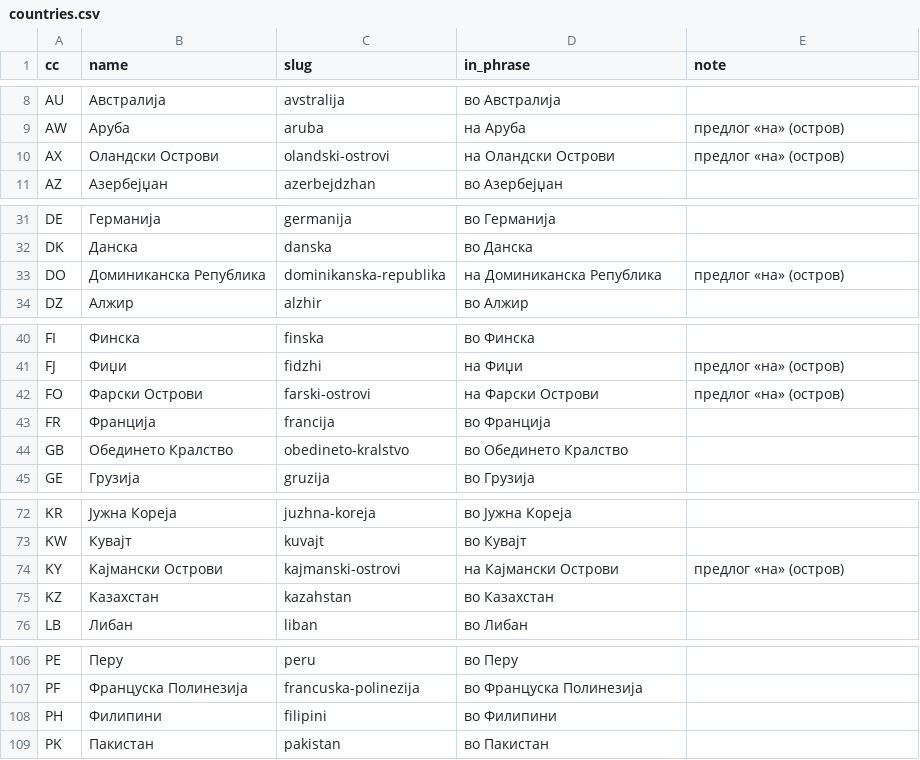
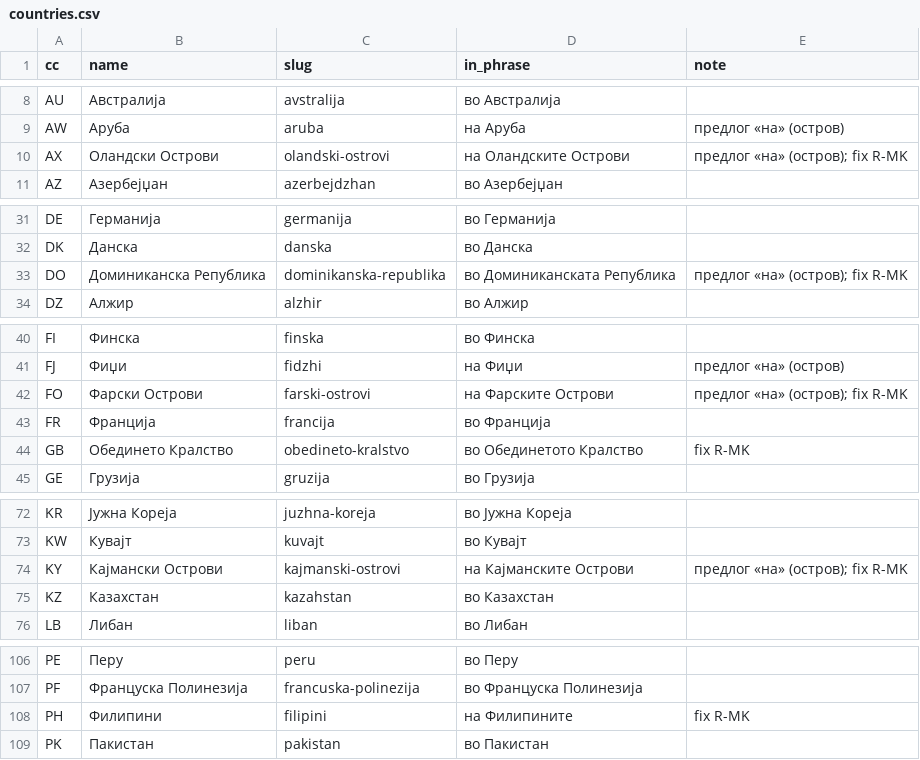
Before and after one commit to hemptoon/blokvolt-rs, a CSV file: content/world/i18n/mk/countries.csv, drawn as a sheet; only a part is shown, gaps mark what is left out; the diff covers the shown part only.

```diff
--- a/content/world/i18n/mk/countries.csv
+++ b/content/world/i18n/mk/countries.csv
@@ -9,3 +9,3 @@ AU,Австралија,avstralija,во Австралија,
 AW,Аруба,aruba,на Аруба,предлог «на» (остров)
-AX,Оландски Острови,olandski-ostrovi,на Оландски Острови,предлог «на» (остров)
+AX,Оландски Острови,olandski-ostrovi,на Оландските Острови,предлог «на» (остров); fix R-MK
 AZ,Азербејџан,azerbejdzhan,во Азербејџан,
@@ -32,3 +32,3 @@ DE,Германија,germanija,во Германија,
 DK,Данска,danska,во Данска,
-DO,Доминиканска Република,dominikanska-republika,на Доминиканска Република,предлог «на» (остров)
+DO,Доминиканска Република,dominikanska-republika,во Доминиканската Република,предлог «на» (остров); fix R-MK
 DZ,Алжир,alzhir,во Алжир,
@@ -41,5 +41,5 @@ FI,Финска,finska,во Финска,
 FJ,Фиџи,fidzhi,на Фиџи,предлог «на» (остров)
-FO,Фарски Острови,farski-ostrovi,на Фарски Острови,предлог «на» (остров)
+FO,Фарски Острови,farski-ostrovi,на Фарските Острови,предлог «на» (остров); fix R-MK
 FR,Франција,francija,во Франција,
-GB,Обединето Кралство,obedineto-kralstvo,во Обединето Кралство,
+GB,Обединето Кралство,obedineto-kralstvo,во Обединетото Кралство,fix R-MK
 GE,Грузија,gruzija,во Грузија,
@@ -73,3 +73,3 @@ KR,Јужна Кореја,juzhna-koreja,во Јужна Кореја,
 KW,Кувајт,kuvajt,во Кувајт,
-KY,Кајмански Острови,kajmanski-ostrovi,на Кајмански Острови,предлог «на» (остров)
+KY,Кајмански Острови,kajmanski-ostrovi,на Кајманските Острови,предлог «на» (остров); fix R-MK
 KZ,Казахстан,kazahstan,во Казахстан,
@@ -107,3 +107,3 @@ PE,Перу,peru,во Перу,
 PF,Француска Полинезија,francuska-polinezija,во Француска Полинезија,
-PH,Филипини,filipini,во Филипини,
+PH,Филипини,filipini,на Филипините,fix R-MK
 PK,Пакистан,pakistan,во Пакистан,
```
Also changed, not shown: 14 edited cells elsewhere in this file, content/world/i18n/mk/cities.csv, 6 other files.
